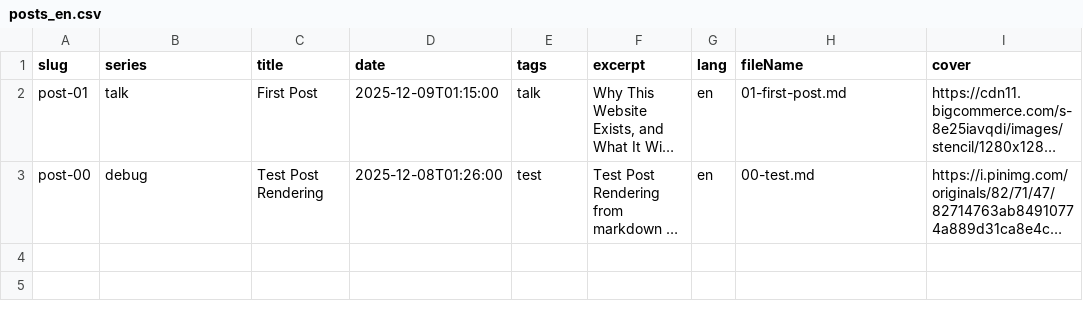
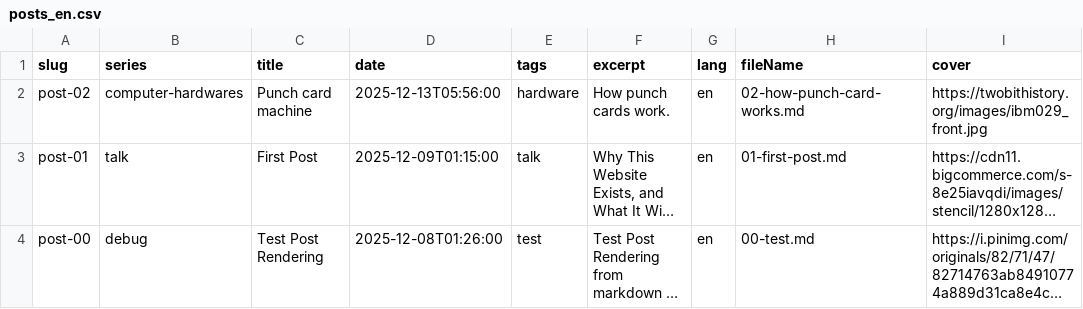
Before and after one commit to hoangcuongzk1/hoangcuongzk1.github.io, a CSV file: csv/lang/posts_en.csv, drawn as a sheet; long unchanged cells end in …; the diff names each change by its address in the sheet, - before the commit and + after, or states it on an @@ line.

```diff
--- a/csv/lang/posts_en.csv
+++ b/csv/lang/posts_en.csv
+row 2: post-02 | computer-hardwares | Punch card machine | 2025-12-13T05:56:00 | hardware | How punch cards work. | en | 02-how-punch-card-works.md | https://twobithistory.org/images/ibm029_front.jpg
```
Also changed, not shown: csv/lang/posts_vn.csv, 12 other files.
